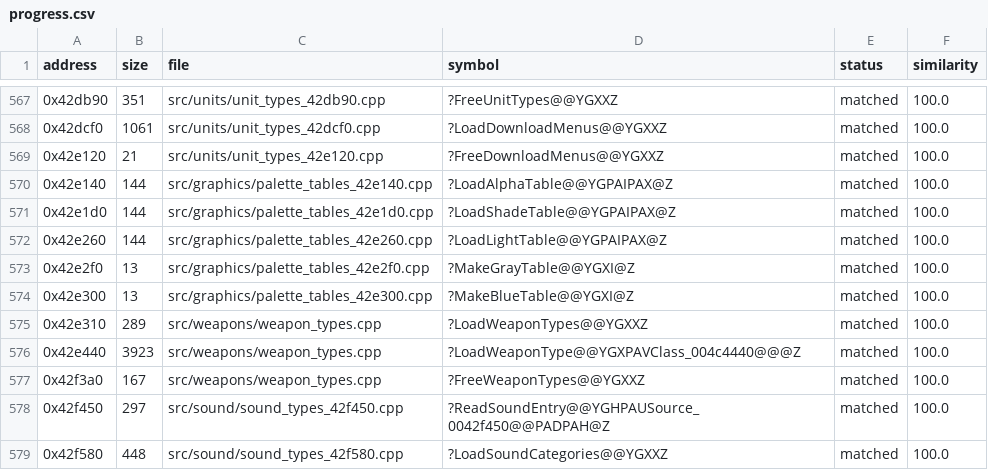
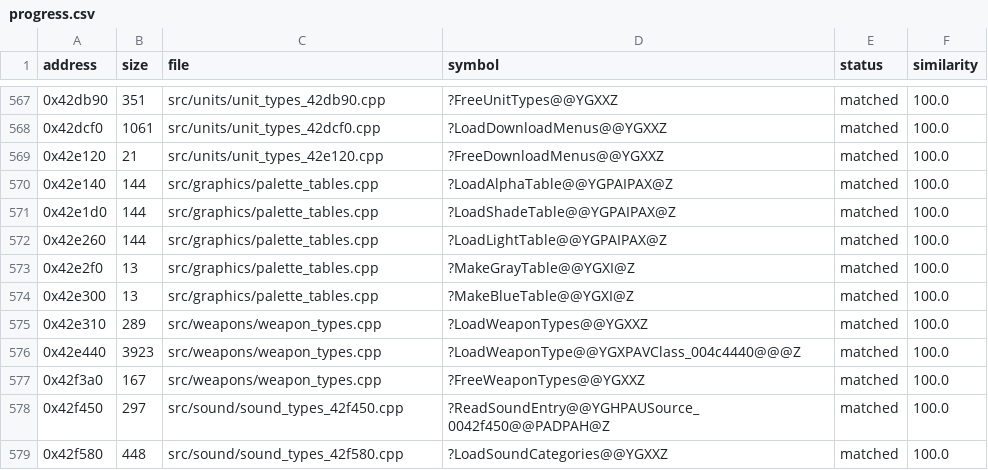
Before and after one commit to HectorBailey/byte-tactics, a CSV file: data/progress.csv, drawn as a sheet; only a part is shown, gaps mark what is left out.

Commit message:
Refactor: Gather the palette_tables module into one file
The five functions share one prototype each; none defines a type, so the
files concatenate in address order with a single block of declarations.

Every check passes: 3,267 of 3,267 matched, the shipped MD5 with and without
the original, every file where data/modules.csv puts it.

```diff
--- a/data/progress.csv
+++ b/data/progress.csv
@@ -569,7 +569,7 @@ address,size,file,symbol,status,similarity
 0x42e120,21,src/units/unit_types_42e120.cpp,?FreeDownloadMenus@@YGXXZ,matched,100.0
-0x42e140,144,src/graphics/palette_tables_42e140.cpp,?LoadAlphaTable@@YGPAIPAX@Z,matched,100.0
-0x42e1d0,144,src/graphics/palette_tables_42e1d0.cpp,?LoadShadeTable@@YGPAIPAX@Z,matched,100.0
-0x42e260,144,src/graphics/palette_tables_42e260.cpp,?LoadLightTable@@YGPAIPAX@Z,matched,100.0
-0x42e2f0,13,src/graphics/palette_tables_42e2f0.cpp,?MakeGrayTable@@YGXI@Z,matched,100.0
-0x42e300,13,src/graphics/palette_tables_42e300.cpp,?MakeBlueTable@@YGXI@Z,matched,100.0
+0x42e140,144,src/graphics/palette_tables.cpp,?LoadAlphaTable@@YGPAIPAX@Z,matched,100.0
+0x42e1d0,144,src/graphics/palette_tables.cpp,?LoadShadeTable@@YGPAIPAX@Z,matched,100.0
+0x42e260,144,src/graphics/palette_tables.cpp,?LoadLightTable@@YGPAIPAX@Z,matched,100.0
+0x42e2f0,13,src/graphics/palette_tables.cpp,?MakeGrayTable@@YGXI@Z,matched,100.0
+0x42e300,13,src/graphics/palette_tables.cpp,?MakeBlueTable@@YGXI@Z,matched,100.0
 0x42e310,289,src/weapons/weapon_types.cpp,?LoadWeaponTypes@@YGXXZ,matched,100.0
```
Also changed, not shown: 7 other files.
